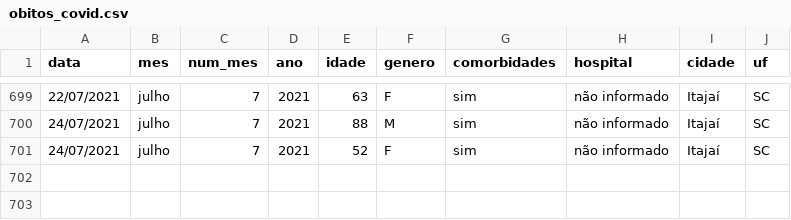
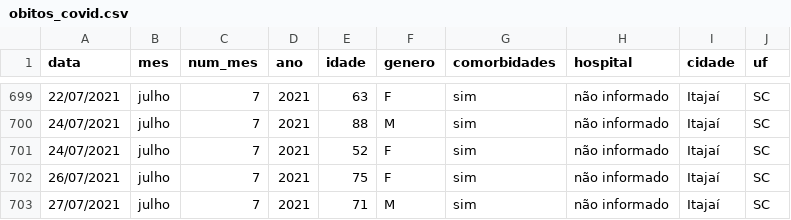
Before and after one commit to ingoramos/dashboardItj, a CSV file: obitos_covid.csv, drawn as a sheet; only a part is shown, gaps mark what is left out.

```diff
--- a/obitos_covid.csv
+++ b/obitos_covid.csv
@@ -701 +701,3 @@ data;mes;num_mes;ano;idade;genero;comorbidades;hospital;cidade;uf;
 24/07/2021;julho;7;2021;52;F;sim;não informado;Itajaí;SC;
+26/07/2021;julho;7;2021;75;F;sim;não informado;Itajaí;SC;
+27/07/2021;julho;7;2021;71;M;sim;não informado;Itajaí;SC;
```
Also changed, not shown: covid_Itajai.csv, marieta.csv, 1 other file.
